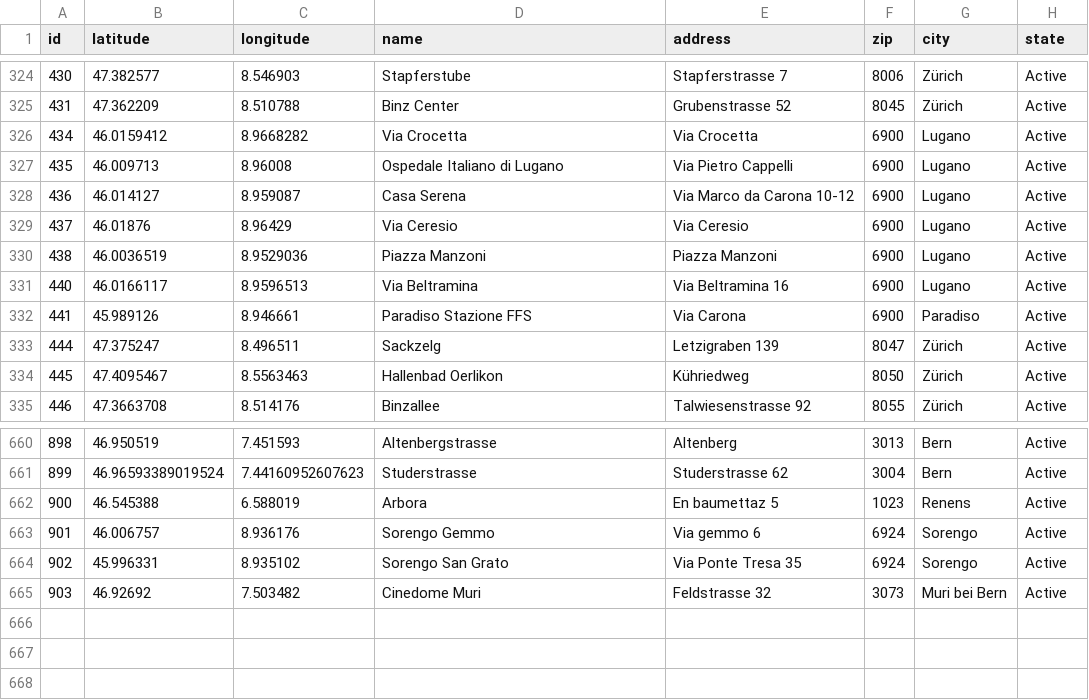
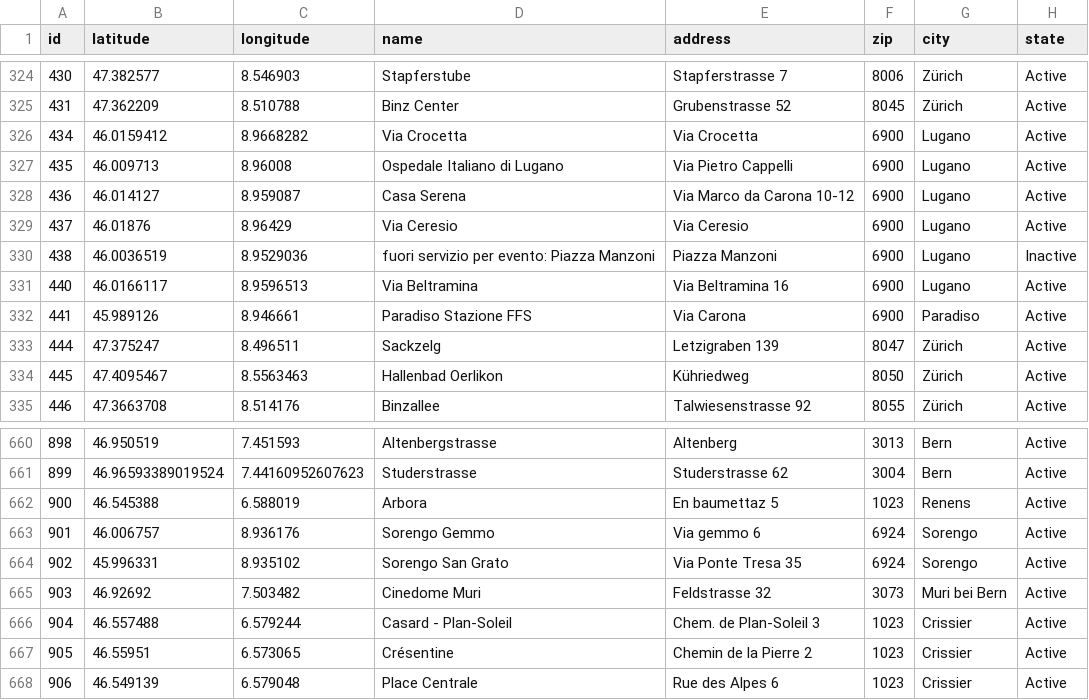
Before and after one commit to misialq/publibike-stations, a CSV file: stations/stations.csv, drawn as a sheet; only a part is shown, gaps mark what is left out.

Commit message:
GHA: Update the list of PubliBike stations

```diff
--- a/stations/stations.csv
+++ b/stations/stations.csv
@@ -329,3 +329,3 @@ id,latitude,longitude,name,address,zip,city,state
 437,46.01876,8.96429,Via Ceresio,Via Ceresio,6900,Lugano,Active
-438,46.0036519,8.9529036,Piazza Manzoni,Piazza Manzoni,6900,Lugano,Active
+438,46.0036519,8.9529036,fuori servizio per evento: Piazza Manzoni,Piazza Manzoni,6900,Lugano,Inactive
 440,46.0166117,8.9596513,Via Beltramina,Via Beltramina 16,6900,Lugano,Active
@@ -665 +665,4 @@ id,latitude,longitude,name,address,zip,city,state
 903,46.92692,7.503482,Cinedome Muri,Feldstrasse 32,3073,Muri bei Bern,Active
+904,46.557488,6.579244,Casard - Plan-Soleil,Chem. de Plan-Soleil 3,1023,Crissier,Active
+905,46.55951,6.573065,Crésentine,Chemin de la Pierre 2,1023,Crissier,Active
+906,46.549139,6.579048,Place Centrale,Rue des Alpes 6,1023,Crissier,Active
```
